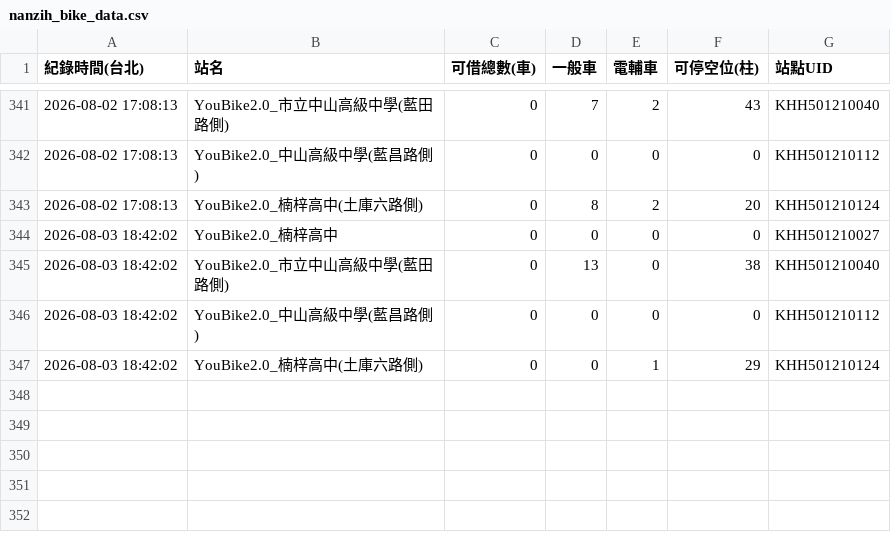
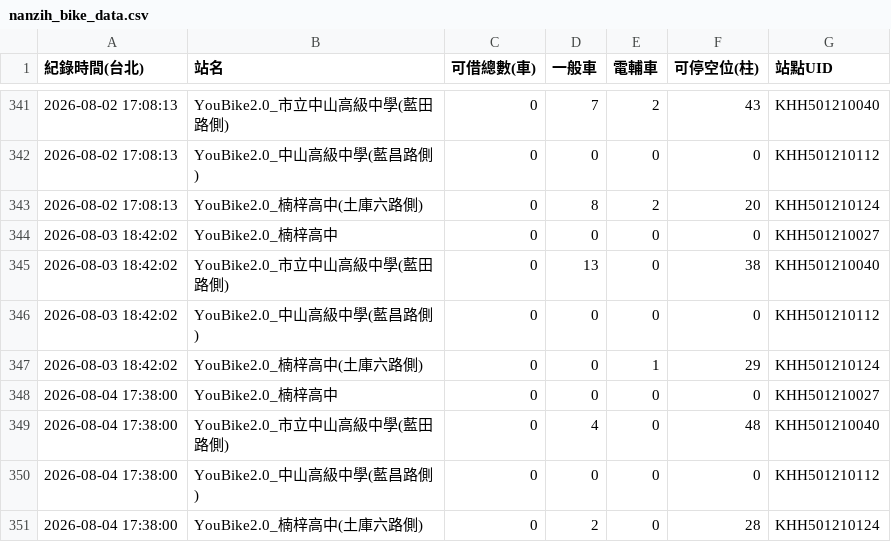
Before and after one commit to gagalai173-cpu/my-youbike-data, a CSV file: nanzih_bike_data.csv, drawn as a sheet; only a part is shown, gaps mark what is left out; the diff names each change by its address in the sheet, - before the commit and + after, or states it on an @@ line.

```diff
--- a/nanzih_bike_data.csv
+++ b/nanzih_bike_data.csv
+row 348: 2026-08-04 17:38:00 | YouBike2.0_楠梓高中 | 0 | 0 | 0 | 0 | KHH501210027
+row 349: 2026-08-04 17:38:00 | YouBike2.0_市立中山高級中學(藍田路側) | 0 | 4 | 0 | 48 | KHH501210040
+row 350: 2026-08-04 17:38:00 | YouBike2.0_中山高級中學(藍昌路側) | 0 | 0 | 0 | 0 | KHH501210112
+row 351: 2026-08-04 17:38:00 | YouBike2.0_楠梓高中(土庫六路側) | 0 | 2 | 0 | 28 | KHH501210124
```
